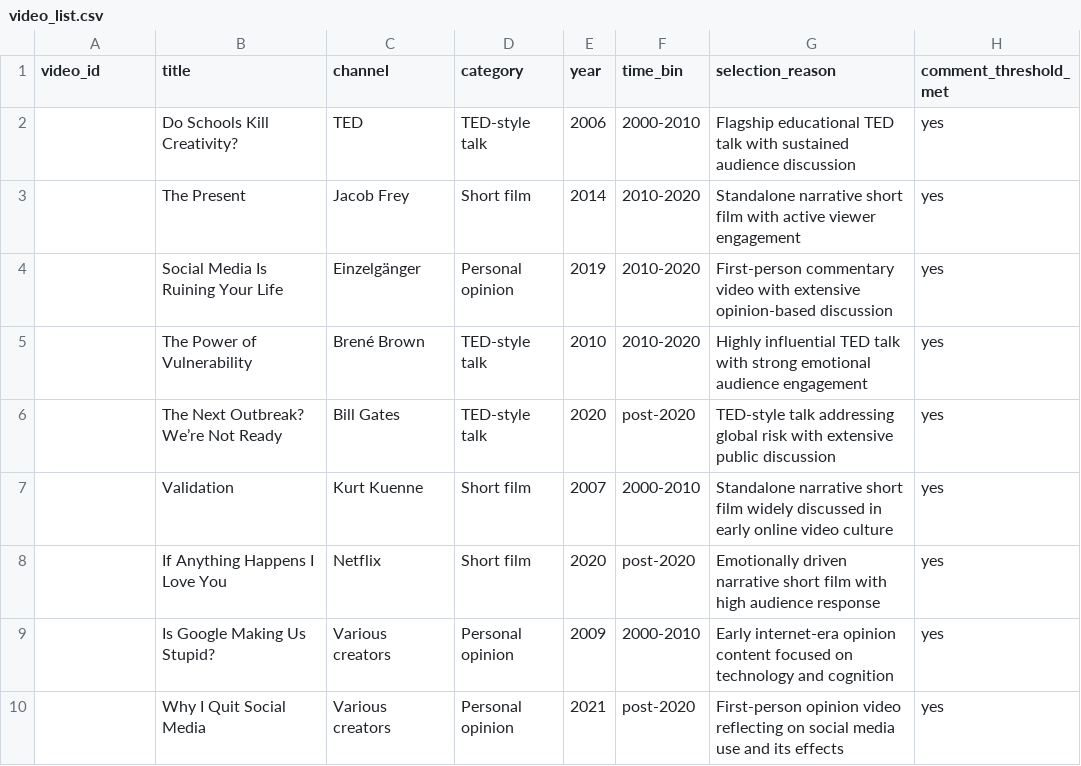
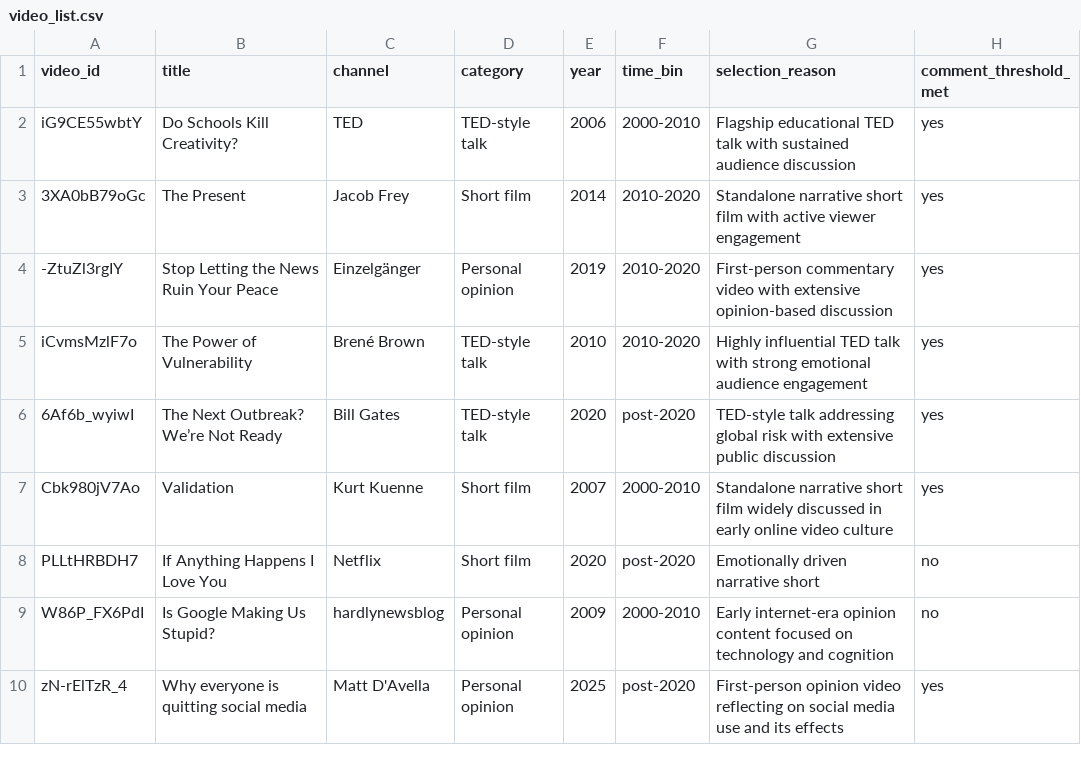
Before and after one commit to mustafayubk/SOSC314_Project, a CSV file: data/video_list.csv, drawn as a sheet.

Commit message:
Week 3: Add video IDs and document comment availability for baseline sample

```diff
--- a/data/video_list.csv
+++ b/data/video_list.csv
@@ -1,10 +1,10 @@
 video_id,title,channel,category,year,time_bin,selection_reason,comment_threshold_met
-,Do Schools Kill Creativity?,TED,TED-style talk,2006,2000-2010,Flagship educational TED talk with sustained audience discussion,yes
-,The Present,Jacob Frey,Short film,2014,2010-2020,Standalone narrative short film with active viewer engagement,yes
-,Social Media Is Ruining Your Life,Einzelgänger,Personal opinion,2019,2010-2020,First-person commentary video with extensive opinion-based discussion,yes
-,The Power of Vulnerability,Brené Brown,TED-style talk,2010,2010-2020,Highly influential TED talk with strong emotional audience engagement,yes
-,The Next Outbreak? We’re Not Ready,Bill Gates,TED-style talk,2020,post-2020,TED-style talk addressing global risk with extensive public discussion,yes
-,Validation,Kurt Kuenne,Short film,2007,2000-2010,Standalone narrative short film widely discussed in early online video culture,yes
-,If Anything Happens I Love You,Netflix,Short film,2020,post-2020,Emotionally driven narrative short film with high audience response,yes
-,Is Google Making Us Stupid?,Various creators,Personal opinion,2009,2000-2010,Early internet-era opinion content focused on technology and cognition,yes
-,Why I Quit Social Media,Various creators,Personal opinion,2021,post-2020,First-person opinion video reflecting on social media use and its effects,yes
+iG9CE55wbtY,Do Schools Kill Creativity?,TED,TED-style talk,2006,2000-2010,Flagship educational TED talk with sustained audience discussion,yes
+3XA0bB79oGc,The Present,Jacob Frey,Short film,2014,2010-2020,Standalone narrative short film with active viewer engagement,yes
+-ZtuZl3rgIY,Stop Letting the News Ruin Your Peace,Einzelgänger,Personal opinion,2019,2010-2020,First-person commentary video with extensive opinion-based discussion,yes
+iCvmsMzlF7o,The Power of Vulnerability,Brené Brown,TED-style talk,2010,2010-2020,Highly influential TED talk with strong emotional audience engagement,yes
+6Af6b_wyiwI,The Next Outbreak? We’re Not Ready,Bill Gates,TED-style talk,2020,post-2020,TED-style talk addressing global risk with extensive public discussion,yes
+Cbk980jV7Ao,Validation,Kurt Kuenne,Short film,2007,2000-2010,Standalone narrative short film widely discussed in early online video culture,yes
+PLLtHRBDH7,If Anything Happens I Love You,Netflix,Short film,2020,post-2020,Emotionally driven narrative short,no
+W86P_FX6PdI,Is Google Making Us Stupid?,hardlynewsblog,Personal opinion,2009,2000-2010,Early internet-era opinion content focused on technology and cognition,no
+zN-rElTzR_4,Why everyone is quitting social media,Matt D'Avella,Personal opinion,2025,post-2020,First-person opinion video reflecting on social media use and its effects,yes
```
